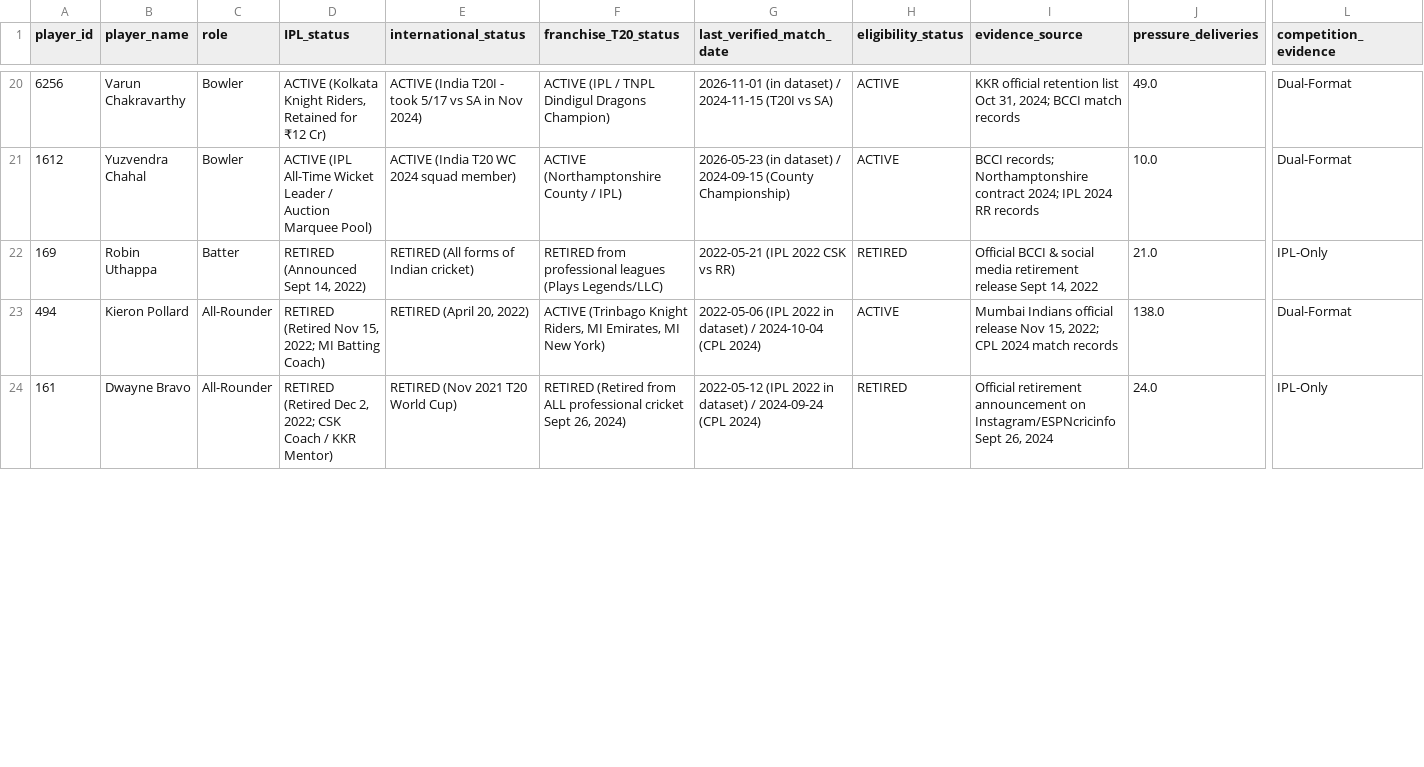
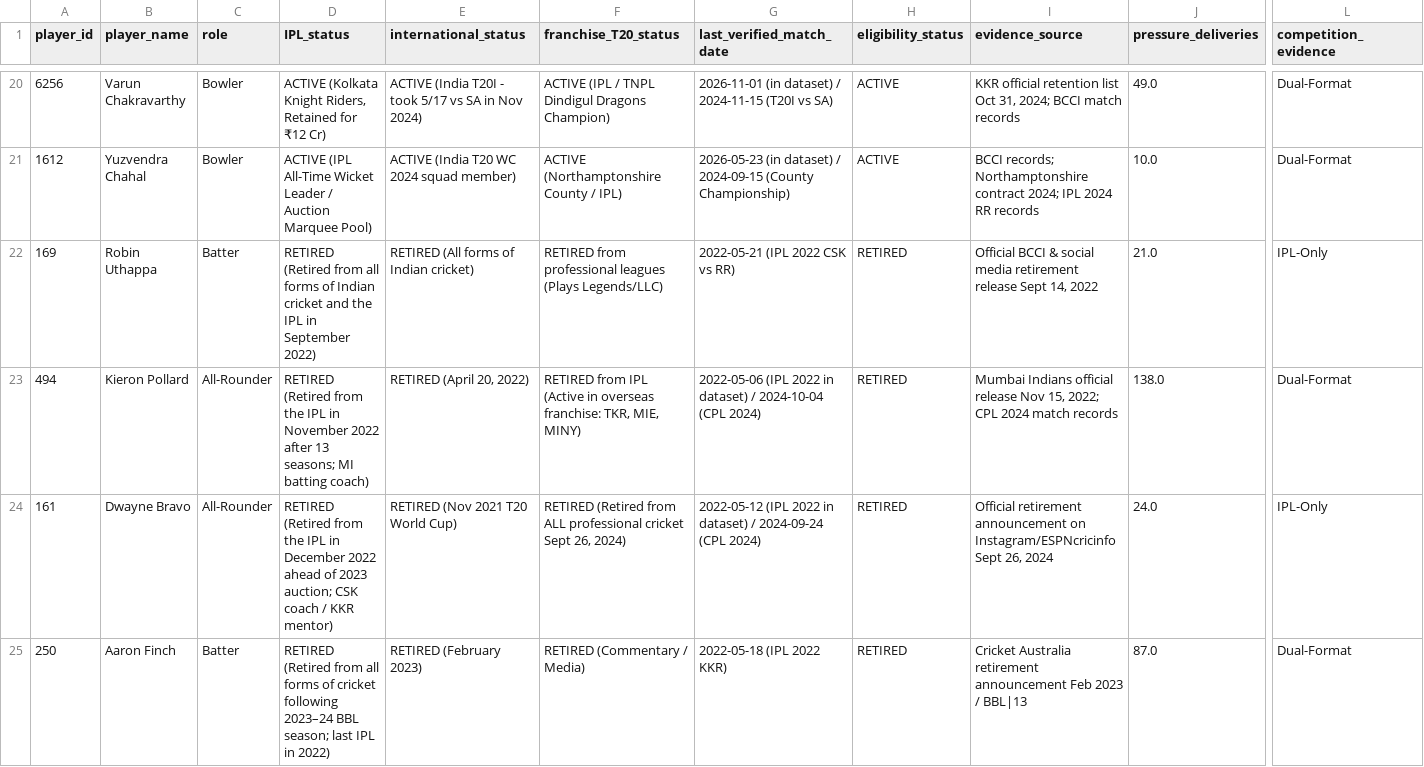
Before and after one commit to CodePraneesh/SuperRR, a CSV file: data/player_eligibility_registry.csv, drawn as a sheet; only a part is shown, gaps mark what is left out; rows hold the shown columns only; the diff covers the shown part only; the diff names each change by its address in the sheet, - before the commit and + after, or states it on an @@ line.

```diff
--- a/data/player_eligibility_registry.csv
+++ b/data/player_eligibility_registry.csv
-D22 (IPL_status): RETIRED (Announced Sept 14, 2022)
+D22 (IPL_status): RETIRED (Retired from all forms of Indian cricket and the IPL in September 2022)
-D23 (IPL_status): RETIRED (Retired Nov 15, 2022; MI Batting Coach)
+D23 (IPL_status): RETIRED (Retired from the IPL in November 2022 after 13 seasons; MI batting coach)
-F23 (franchise_T20_status): ACTIVE (Trinbago Knight Riders, MI Emirates, MI New York)
+F23 (franchise_T20_status): RETIRED from IPL (Active in overseas franchise: TKR, MIE, MINY)
-H23 (eligibility_status): ACTIVE
+H23 (eligibility_status): RETIRED
-D24 (IPL_status): RETIRED (Retired Dec 2, 2022; CSK Coach / KKR Mentor)
+D24 (IPL_status): RETIRED (Retired from the IPL in December 2022 ahead of 2023 auction; CSK coach / KKR mentor)
+row 25: 250 | Aaron Finch | Batter | RETIRED (Retired from all forms of cricket following 2023–24 BBL season; last IPL in 2022) | RETIRED (February 2023) | RETIRED (Commentary / Media) | 2022-05-18 (IPL 2022 KKR) | RETIRED | Cricket Australia retirement announcement Feb 2023 / BBL|13 | 87.0 | Dual-Format
```
Also changed, not shown: 7 added rows, 2 removed rows and 12 edited cells elsewhere in this file, output/eligibility/active_batters_rankings.csv, output/eligibility/active_bowlers_rankings.csv, 11 other files.
